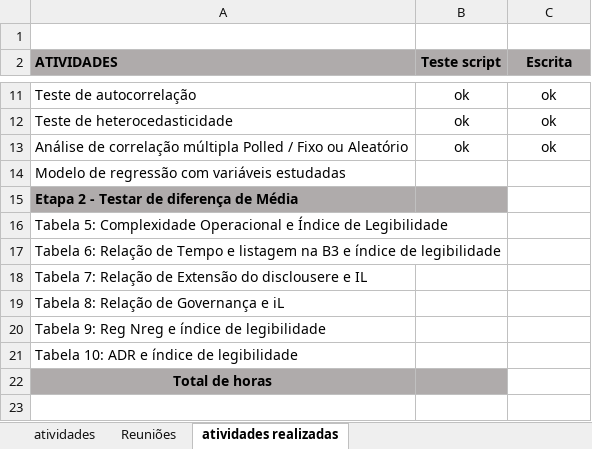
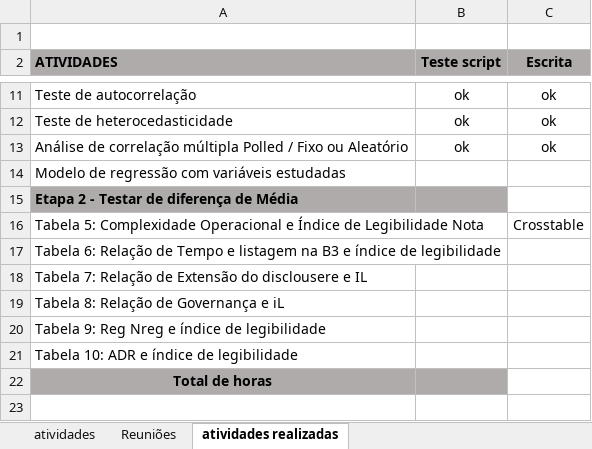
Before and after one commit to regismaicon09/teseLegibildiadeCPC, an Excel workbook: atividades.xlsx, sheet atividades realizadas, drawn as a sheet; only a part is shown, gaps mark what is left out; values as stored, in another font and other column widths than the file's, no borders; removed rows and columns are numbered as before the commit, all else as after; the diff names each change by its address in the sheet, - before the commit and + after, or states it on an @@ line.

```diff
--- a/atividades.xlsx (sheet atividades realizadas)
+++ b/atividades.xlsx (sheet atividades realizadas)
-row 16: Tabela 5: Complexidade Operacional e Índice de Legibilidade
+row 16: Tabela 5: Complexidade Operacional e Índice de Legibilidade Nota |  | Crosstable
```
Also changed, not shown: scripts Stata/Atual/BaseDadosCompiladaSumLegNeLegCPC Rev Gui.xlsx, 4 other files.
